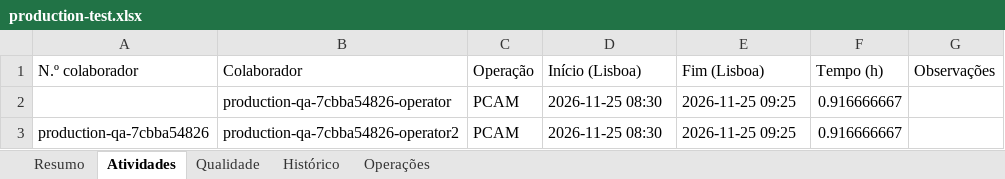
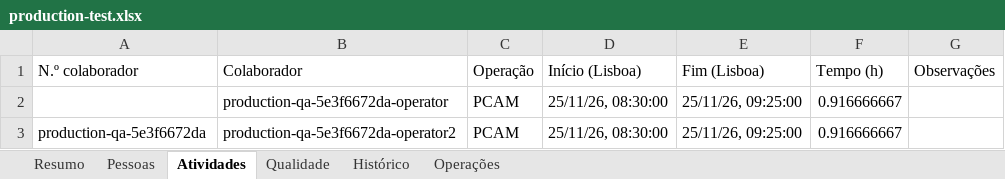
Before and after one commit to sergioibiza5-art/app-gestao-manutencao, an Excel workbook: outputs/production-test.xlsx, sheet Atividades, drawn as a sheet; values as stored, in another font and other column widths than the file's, no borders; the diff names each change by its address in the sheet, - before the commit and + after, or states it on an @@ line.

```diff
--- a/outputs/production-test.xlsx (sheet Atividades)
+++ b/outputs/production-test.xlsx (sheet Atividades)
+sheet tab: Pessoas
-B2 (Colaborador): production-qa-7cbba54826-operator
+B2 (Colaborador): production-qa-5e3f6672da-operator
-D2:D3 (Início (Lisboa)): 2026-11-25 08:30
+D2:D3 (Início (Lisboa)): 25/11/26, 08:30:00
-E2:E3 (Fim (Lisboa)): 2026-11-25 09:25
+E2:E3 (Fim (Lisboa)): 25/11/26, 09:25:00
-A3 (N.º colaborador): production-qa-7cbba54826
+A3 (N.º colaborador): production-qa-5e3f6672da
-B3 (Colaborador): production-qa-7cbba54826-operator2
+B3 (Colaborador): production-qa-5e3f6672da-operator2
```
Also changed, not shown: sheet Histórico, sheet Resumo, sheet Qualidade, 9 other files.
